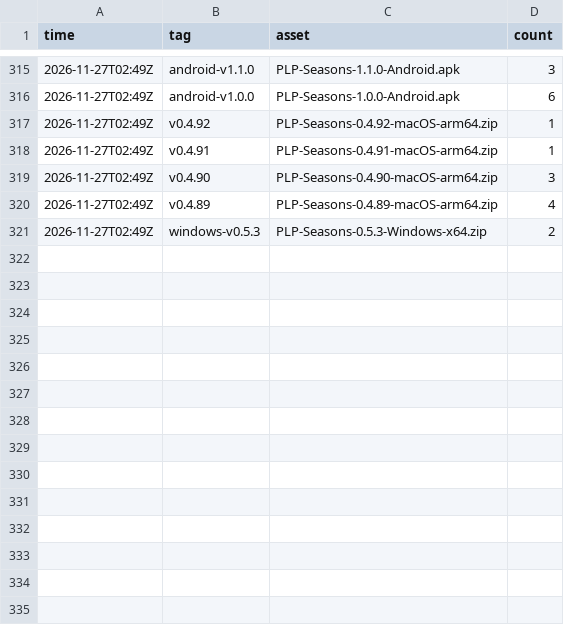
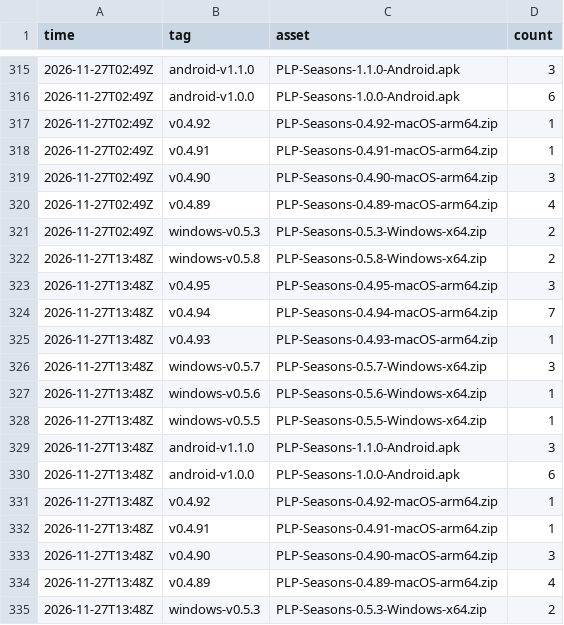
Before and after one commit to Platonprudnik03228-create/plp-shop.com, a CSV file: stats/downloads.csv, drawn as a sheet; only a part is shown, gaps mark what is left out; the diff names each change by its address in the sheet, - before the commit and + after, or states it on an @@ line.

Commit message:
stats 2026-11-27T13:48Z

```diff
--- a/stats/downloads.csv
+++ b/stats/downloads.csv
+row 322: 2026-11-27T13:48Z | windows-v0.5.8 | PLP-Seasons-0.5.8-Windows-x64.zip | 2
+row 323: 2026-11-27T13:48Z | v0.4.95 | PLP-Seasons-0.4.95-macOS-arm64.zip | 3
+row 324: 2026-11-27T13:48Z | v0.4.94 | PLP-Seasons-0.4.94-macOS-arm64.zip | 7
+row 325: 2026-11-27T13:48Z | v0.4.93 | PLP-Seasons-0.4.93-macOS-arm64.zip | 1
+row 326: 2026-11-27T13:48Z | windows-v0.5.7 | PLP-Seasons-0.5.7-Windows-x64.zip | 3
+row 327: 2026-11-27T13:48Z | windows-v0.5.6 | PLP-Seasons-0.5.6-Windows-x64.zip | 1
+row 328: 2026-11-27T13:48Z | windows-v0.5.5 | PLP-Seasons-0.5.5-Windows-x64.zip | 1
+row 329: 2026-11-27T13:48Z | android-v1.1.0 | PLP-Seasons-1.1.0-Android.apk | 3
+row 330: 2026-11-27T13:48Z | android-v1.0.0 | PLP-Seasons-1.0.0-Android.apk | 6
+row 331: 2026-11-27T13:48Z | v0.4.92 | PLP-Seasons-0.4.92-macOS-arm64.zip | 1
+row 332: 2026-11-27T13:48Z | v0.4.91 | PLP-Seasons-0.4.91-macOS-arm64.zip | 1
+row 333: 2026-11-27T13:48Z | v0.4.90 | PLP-Seasons-0.4.90-macOS-arm64.zip | 3
+row 334: 2026-11-27T13:48Z | v0.4.89 | PLP-Seasons-0.4.89-macOS-arm64.zip | 4
+row 335: 2026-11-27T13:48Z | windows-v0.5.3 | PLP-Seasons-0.5.3-Windows-x64.zip | 2
```
